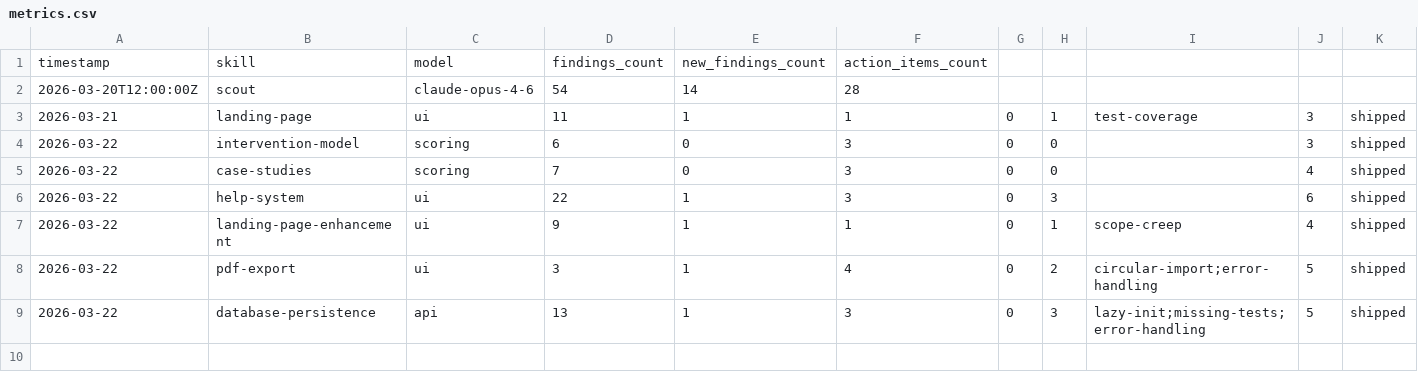
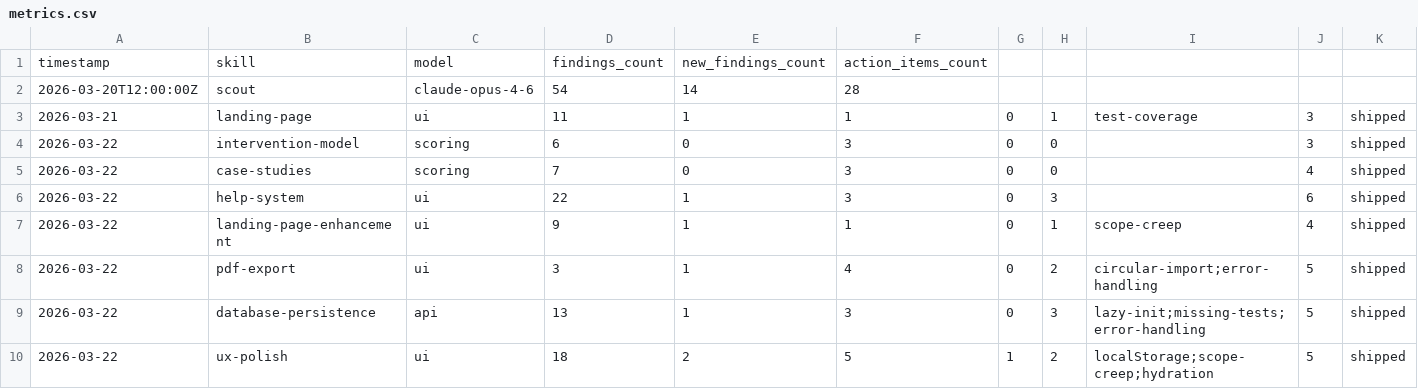
Before and after one commit to dixus/claudeframework, a CSV file: .claude/metrics.csv, drawn as a sheet.

```diff
--- a/.claude/metrics.csv
+++ b/.claude/metrics.csv
@@ -9 +9,2 @@ timestamp,skill,model,findings_count,new_findings_count,action_items_count
 2026-03-22,database-persistence,api,13,1,3,0,3,lazy-init;missing-tests;error-handling,5,shipped
+2026-03-22,ux-polish,ui,18,2,5,1,2,localStorage;scope-creep;hydration,5,shipped
```
Also changed, not shown: 2 other files.
